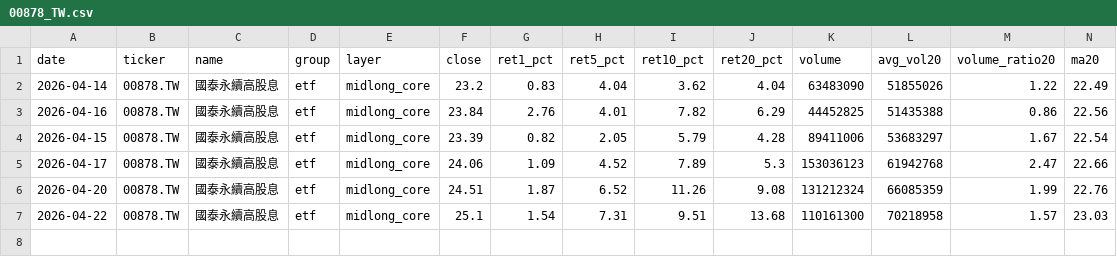
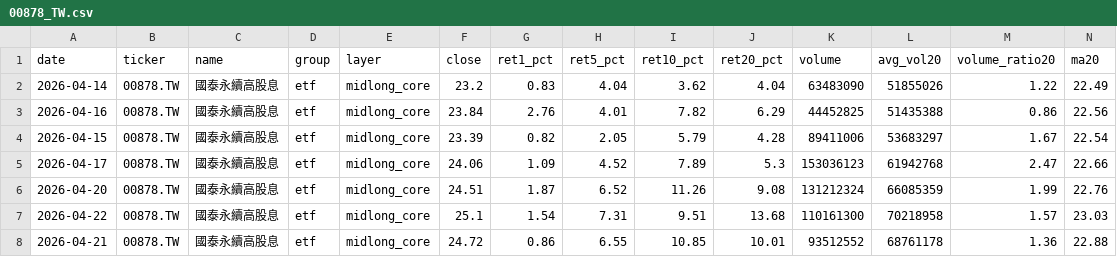
Before and after one commit to tokuzfunpi/stock-watch, a CSV file: theme_watchlist_daily/logs/00878_TW.csv, drawn as a sheet; only a part is shown; rows hold the shown columns only; the diff names each change by its address in the sheet, - before the commit and + after, or states it on an @@ line.

```diff
--- a/theme_watchlist_daily/logs/00878_TW.csv
+++ b/theme_watchlist_daily/logs/00878_TW.csv
+row 8: 2026-04-21 | 00878.TW | 國泰永續高股息 | etf | midlong_core | 24.72 | 0.86 | 6.55 | 10.85 | 10.01 | 93512552 | 68761178 | 1.36 | 22.88
```
Also changed, not shown: theme_watchlist_daily/alert_tracking.csv, theme_watchlist_daily/logs/0050_TW.csv, 51 other files.
